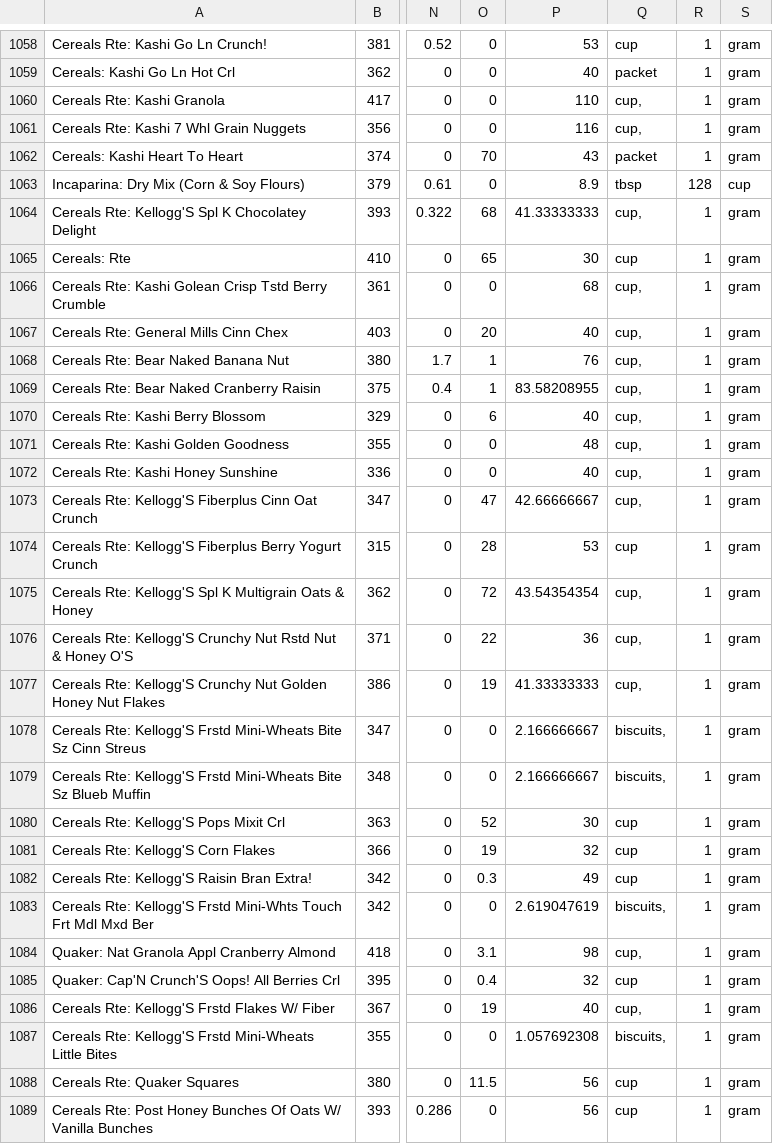
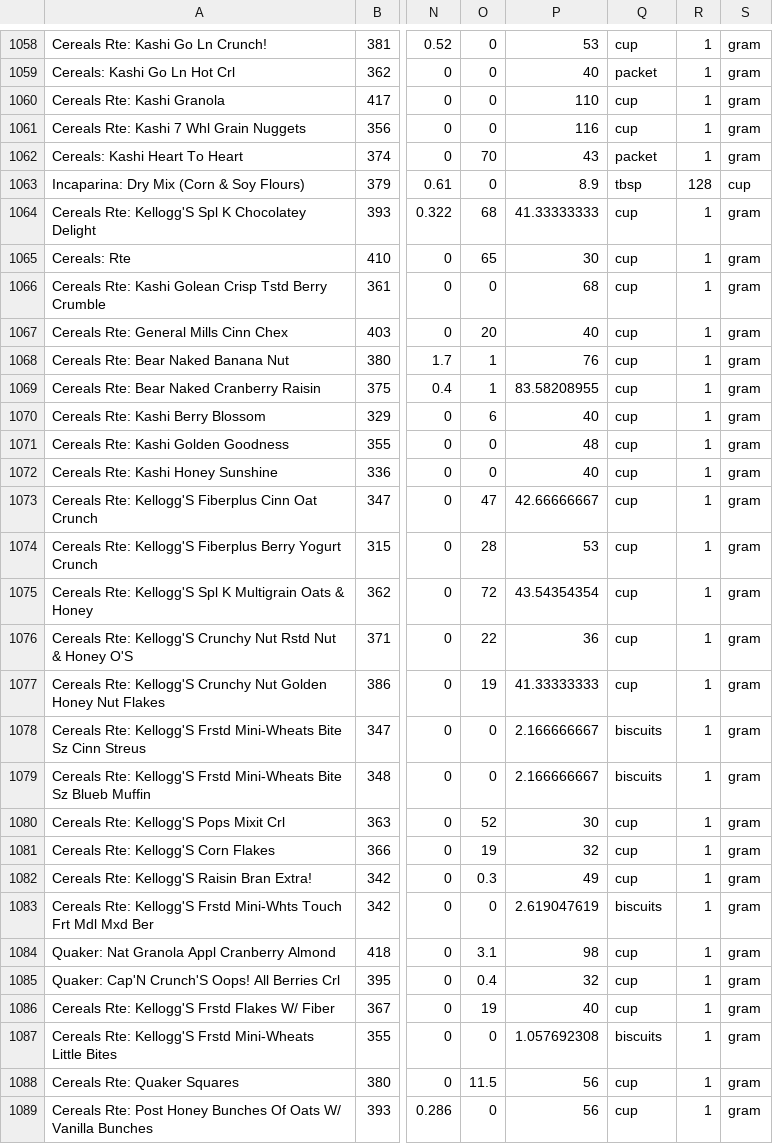
Before and after one commit to xiangli91/database, a CSV file: Data/ingredients.csv, drawn as a sheet; only a part is shown, gaps mark what is left out; the diff covers the shown part only; the diff names each change by its address in the sheet, - before the commit and + after, or states it on an @@ line.

```diff
--- a/Data/ingredients.csv
+++ b/Data/ingredients.csv
-Q1060:Q1061: cup,
+Q1060:Q1061: cup
-Q1064: cup,
+Q1064: cup
-Q1066:Q1073: cup,
+Q1066:Q1073: cup
-Q1075:Q1077: cup,
+Q1075:Q1077: cup
-Q1078:Q1079: biscuits,
+Q1078:Q1079: biscuits
-Q1083: biscuits,
+Q1083: biscuits
-Q1084: cup,
+Q1084: cup
-Q1086: cup,
+Q1086: cup
-Q1087: biscuits,
+Q1087: biscuits
```
Also changed, not shown: 114 edited cells elsewhere in this file, 10 other files.
